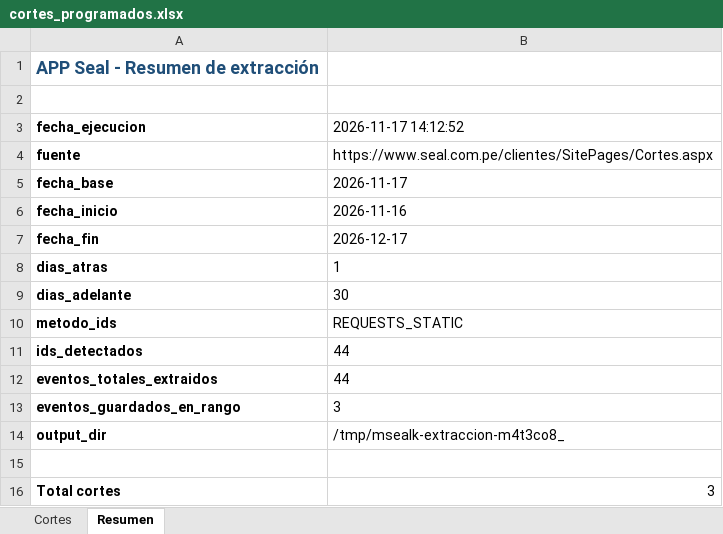
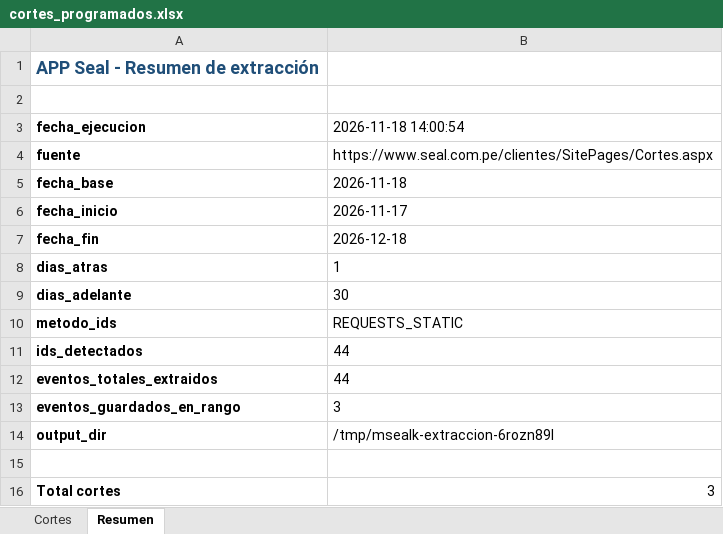
Before and after one commit to Majuel20/Msealk, an Excel workbook: datos/cortes_programados.xlsx, sheet Resumen, drawn as a sheet; values as stored, in another font and other column widths than the file's, no borders; the diff names each change by its address in the sheet, - before the commit and + after, or states it on an @@ line.

Commit message:
Actualizar cortes programados de SEAL

```diff
--- a/datos/cortes_programados.xlsx (sheet Resumen)
+++ b/datos/cortes_programados.xlsx (sheet Resumen)
-B3: 2026-11-17 14:12:52
+B3: 2026-11-18 14:00:54
-B5 (2026-11-18 14:00:54): 2026-11-17
+B5 (2026-11-18 14:00:54): 2026-11-18
-B6 (2026-11-18 14:00:54): 2026-11-16
+B6 (2026-11-18 14:00:54): 2026-11-17
-B7 (2026-11-18 14:00:54): 2026-12-17
+B7 (2026-11-18 14:00:54): 2026-12-18
-B14 (2026-11-18 14:00:54): /tmp/msealk-extraccion-m4t3co8_
+B14 (2026-11-18 14:00:54): /tmp/msealk-extraccion-6rozn89l
```
Also changed, not shown: 2 other files.
